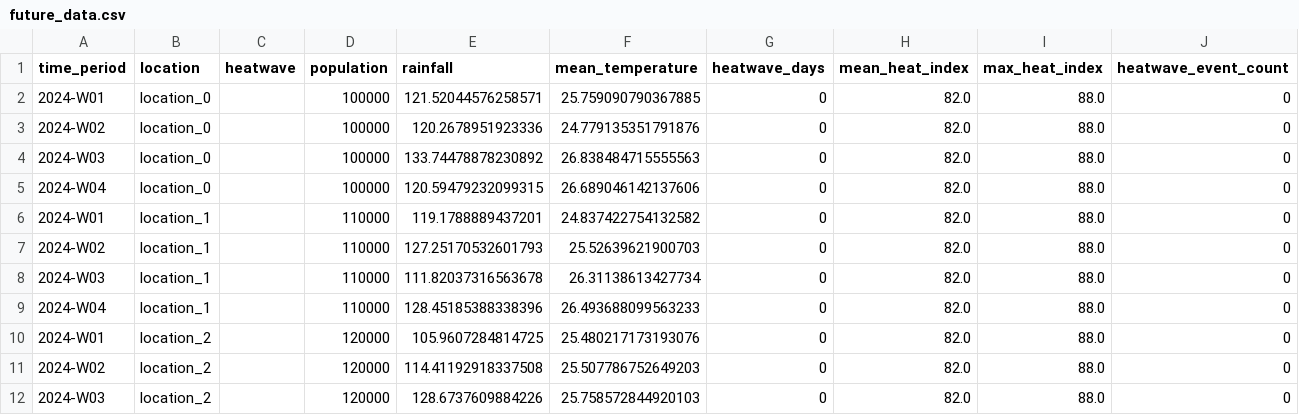
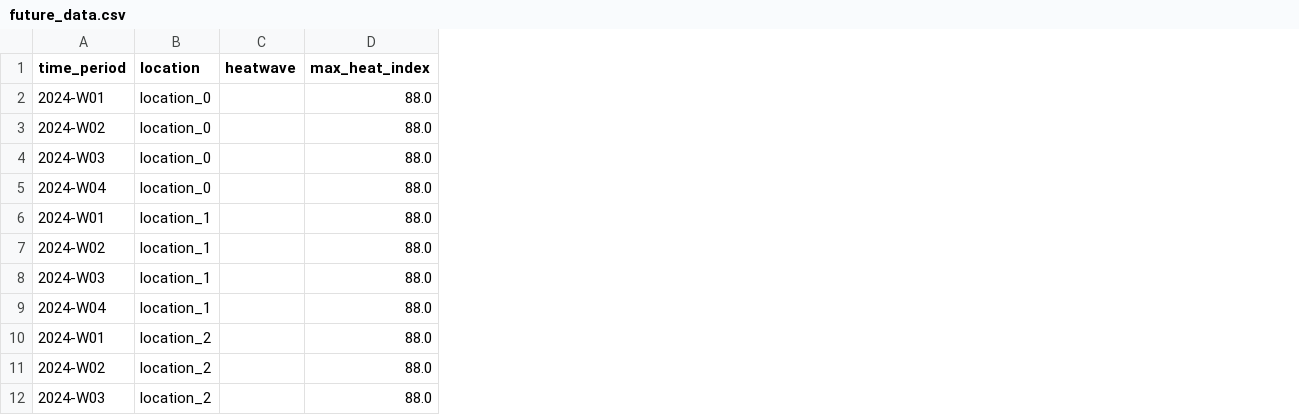
Before and after one commit to gichangi/chat-chap-heatwave, a CSV file: chap_model/example_data/future_data.csv, drawn as a sheet; only a part is shown; the diff names each change by its address in the sheet, - before the commit and + after, or states it on an @@ line.

Commit message:
Remove disease and rainfall model inputs

```diff
--- a/chap_model/example_data/future_data.csv
+++ b/chap_model/example_data/future_data.csv
-column D (population), rows 2-12: 100000 | 100000 | 100000 | 100000 | 110000 | 110000 | 110000 | 110000 | 120000 | 120000 | 120000
-column E (rainfall), rows 2-12: 121.52044576258571 | 120.2678951923336 | 133.74478878230892 | 120.59479232099315 | 119.1788889437201 | 127.25170532601793 | 111.82037316563678 | 128.45185388338396 | 105.9607284814725 | 114.41192918337508 | 128.6737609884226
-column F (mean_temperature), rows 2-12: 25.759090790367885 | 24.779135351791876 | 26.838484715555563 | 26.689046142137606 | 24.837422754132582 | 25.52639621900703 | 26.31138613427734 | 26.493688099563233 | 25.480217173193076 | 25.507786752649203 | 25.758572844920103
-column G (heatwave_days), rows 2-12: all 0
-column H (mean_heat_index), rows 2-12: all 82.0
-column J (heatwave_event_count), rows 2-12: all 0
```
Also changed, not shown: 5 other files.
